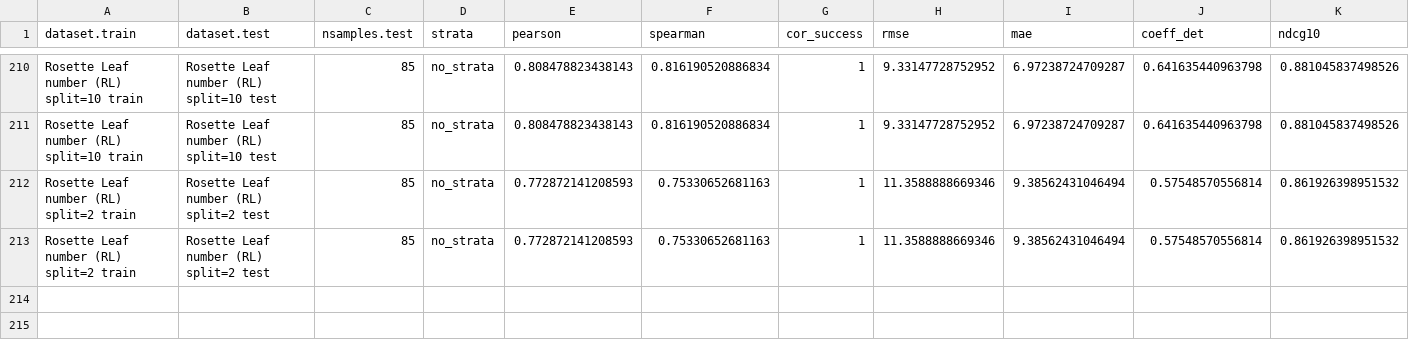
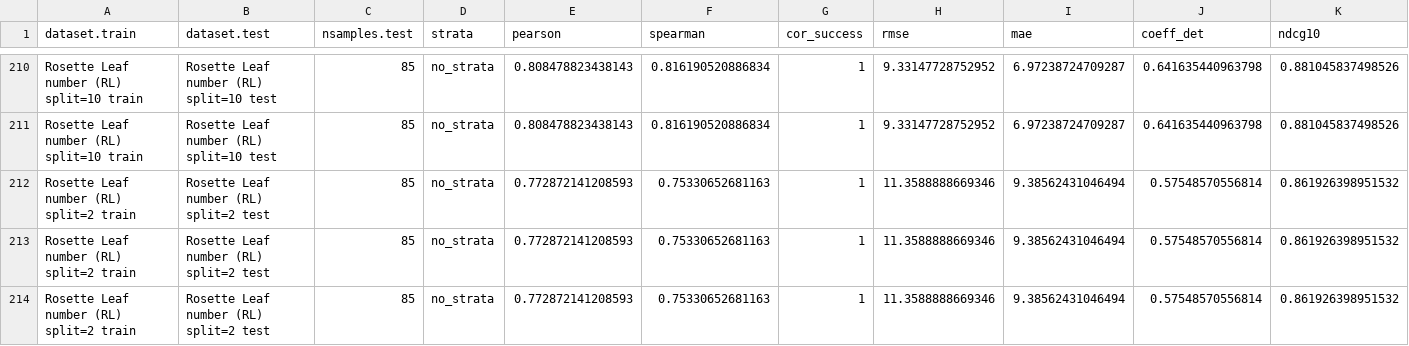
Before and after one commit to ne1s0n/crea-za_2024_geno_pheno_arabidopsis, a CSV file: results/accuracy_regression2_coordinated_CV_SNP.csv, drawn as a sheet; only a part is shown, gaps mark what is left out; rows hold the shown columns only; the diff names each change by its address in the sheet, - before the commit and + after, or states it on an @@ line.

Commit message:
automatic push of regression results

```diff
--- a/results/accuracy_regression2_coordinated_CV_SNP.csv
+++ b/results/accuracy_regression2_coordinated_CV_SNP.csv
+row 214: Rosette Leaf number (RL) split=2 train | Rosette Leaf number (RL) split=2 test | 85 | no_strata | 0.772872141208593 | 0.75330652681163 | 1 | 11.3588888669346 | 9.38562431046494 | 0.57548570556814 | 0.861926398951532
```
